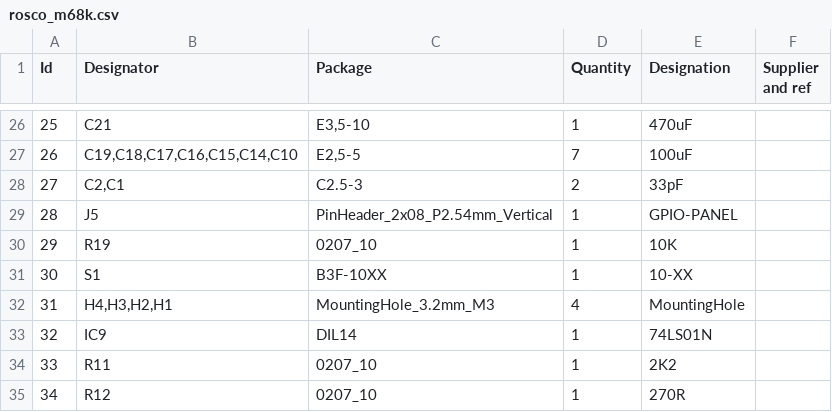
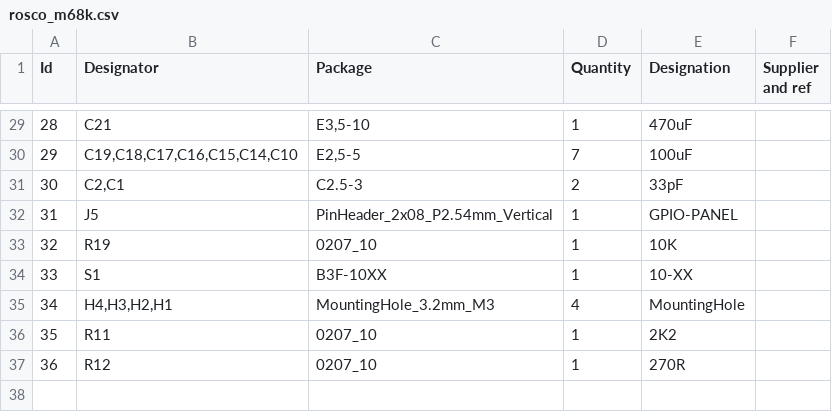
Before and after one commit to rosco-m68k/rosco_m68k, a CSV file: design/r1.2/kicad/rosco_m68k.csv, drawn as a sheet; only a part is shown, gaps mark what is left out; removed rows and columns are numbered as before the commit, all else as after; the diff covers the shown part only; the diff names each change by its address in the sheet, - before the commit and + after, or states it on an @@ line.

```diff
--- a/design/r1.2/kicad/rosco_m68k.csv
+++ b/design/r1.2/kicad/rosco_m68k.csv
@@ column A (Id) renumbered from row 11 down @@
-row 33: 32 | IC9 | DIL14 | 1 | 74LS01N
```
Also changed, not shown: 8 added rows, 5 removed rows and 1 moved row elsewhere in this file.
